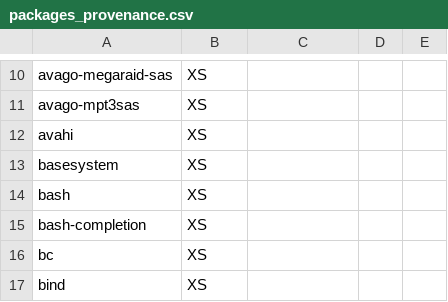
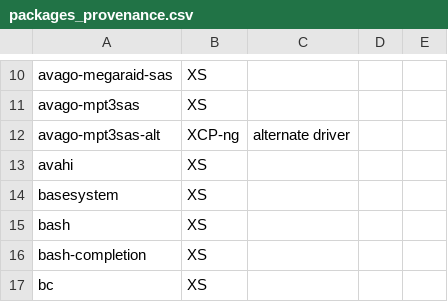
Before and after one commit to xcp-ng/xcp, a CSV file: data/8.2/packages_provenance.csv, drawn as a sheet; only a part is shown, gaps mark what is left out; the shorter side is filled out with more unchanged rows.

Commit message:
Add avago-mpt3sas-alt in packages_provenance.csv for 8.2 and 8.3
Signed-off-by: Gael Duperrey <gduperrey@vates.tech>

```diff
--- a/data/8.2/packages_provenance.csv
+++ b/data/8.2/packages_provenance.csv
@@ -11,2 +11,3 @@ avago-megaraid-sas;XS;;;
 avago-mpt3sas;XS;;;
+avago-mpt3sas-alt;XCP-ng;alternate driver;;
 avahi;XS;;;
```
Also changed, not shown: data/8.3/packages_provenance.csv.
